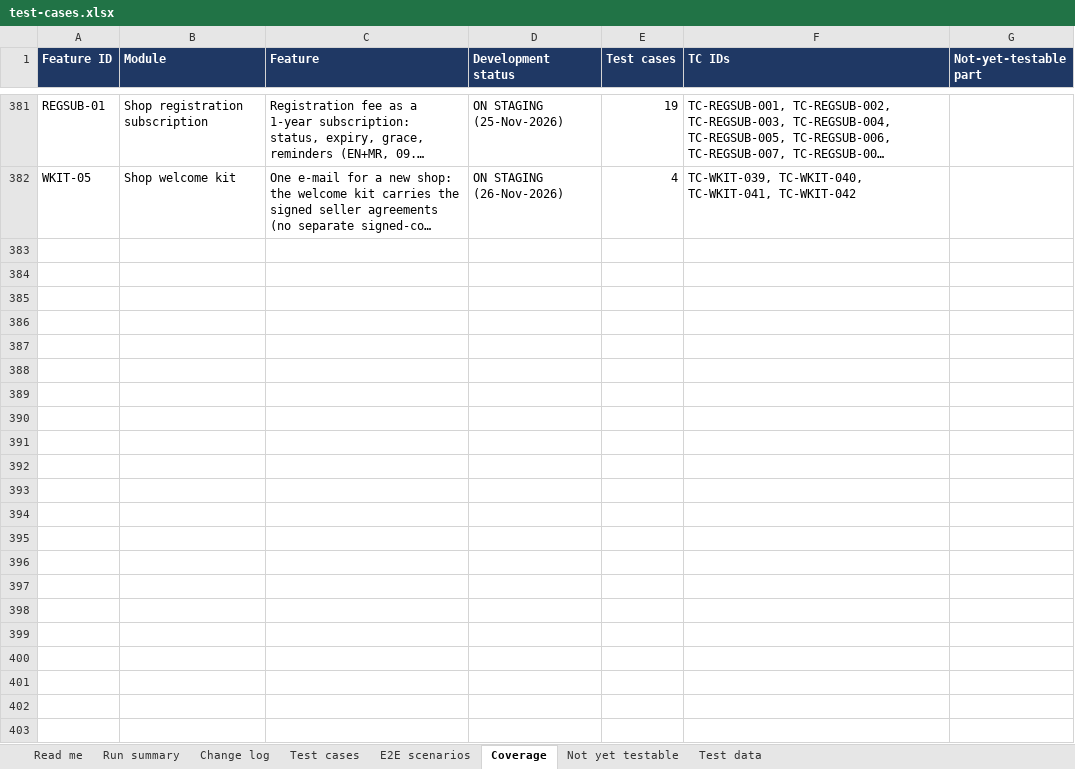
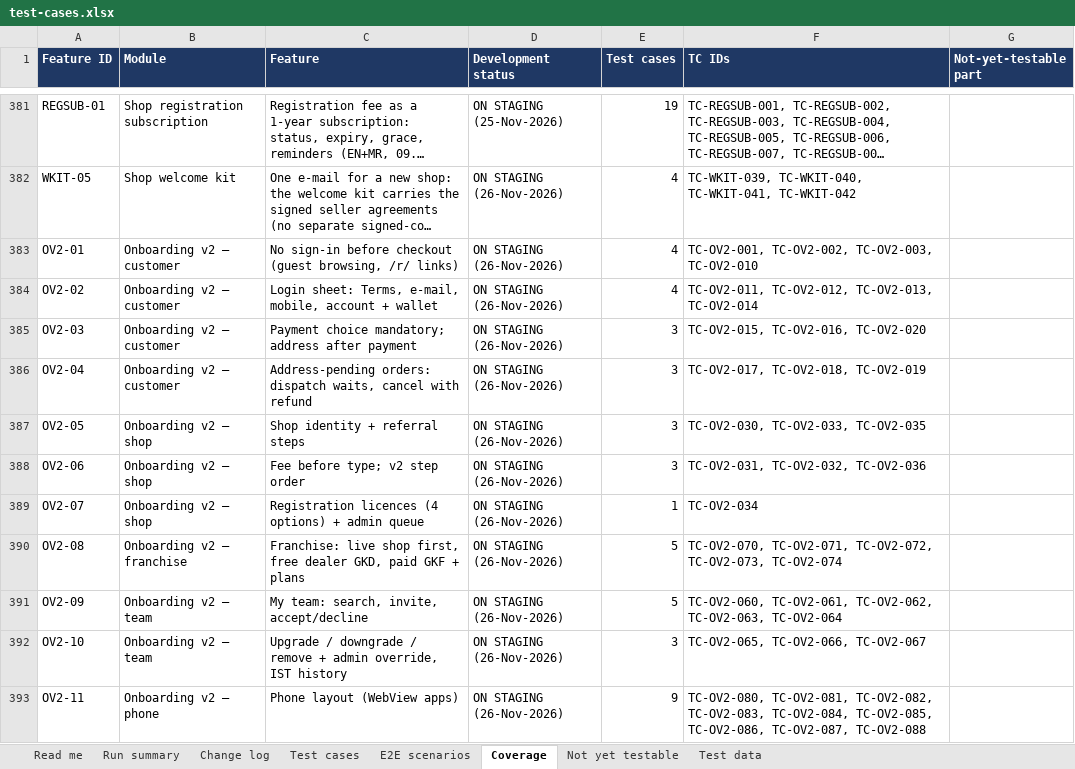
Before and after one commit to sanjaymorankar-debug/GoKesari, an Excel workbook: test-cases.xlsx, sheet Coverage, drawn as a sheet; only a part is shown, gaps mark what is left out; long unchanged cells end in …; values as stored, in another font and other column widths than the file's, no borders; the diff names each change by its address in the sheet, - before the commit and + after, or states it on an @@ line.

```diff
--- a/test-cases.xlsx (sheet Coverage)
+++ b/test-cases.xlsx (sheet Coverage)
+row 383: OV2-01 | Onboarding v2 – customer | No sign-in before checkout (guest browsing, /r/ links) | ON STAGING (26-Nov-2026) | 4 | TC-OV2-001, TC-OV2-002, TC-OV2-003, TC-OV2-010
+row 384: OV2-02 | Onboarding v2 – customer | Login sheet: Terms, e-mail, mobile, account + wallet | ON STAGING (26-Nov-2026) | 4 | TC-OV2-011, TC-OV2-012, TC-OV2-013, TC-OV2-014
+row 385: OV2-03 | Onboarding v2 – customer | Payment choice mandatory; address after payment | ON STAGING (26-Nov-2026) | 3 | TC-OV2-015, TC-OV2-016, TC-OV2-020
+row 386: OV2-04 | Onboarding v2 – customer | Address-pending orders: dispatch waits, cancel with refund | ON STAGING (26-Nov-2026) | 3 | TC-OV2-017, TC-OV2-018, TC-OV2-019
+row 387: OV2-05 | Onboarding v2 – shop | Shop identity + referral steps | ON STAGING (26-Nov-2026) | 3 | TC-OV2-030, TC-OV2-033, TC-OV2-035
+row 388: OV2-06 | Onboarding v2 – shop | Fee before type; v2 step order | ON STAGING (26-Nov-2026) | 3 | TC-OV2-031, TC-OV2-032, TC-OV2-036
+row 389: OV2-07 | Onboarding v2 – shop | Registration licences (4 options) + admin queue | ON STAGING (26-Nov-2026) | 1 | TC-OV2-034
+row 390: OV2-08 | Onboarding v2 – franchise | Franchise: live shop first, free dealer GKD, paid GKF + plans | ON STAGING (26-Nov-2026) | 5 | TC-OV2-070, TC-OV2-071, TC-OV2-072, TC-OV2-073, TC-OV2-074
+row 391: OV2-09 | Onboarding v2 – team | My team: search, invite, accept/decline | ON STAGING (26-Nov-2026) | 5 | TC-OV2-060, TC-OV2-061, TC-OV2-062, TC-OV2-063, TC-OV2-064
+row 392: OV2-10 | Onboarding v2 – team | Upgrade / downgrade / remove + admin override, IST history | ON STAGING (26-Nov-2026) | 3 | TC-OV2-065, TC-OV2-066, TC-OV2-067
+row 393: OV2-11 | Onboarding v2 – phone | Phone layout (WebView apps) | ON STAGING (26-Nov-2026) | 9 | TC-OV2-080, TC-OV2-081, TC-OV2-082, TC-OV2-083, TC-OV2-084, TC-OV2-085, TC-OV2-086, TC-OV2-087, TC-OV2-088
```
Also changed, not shown: sheet Test cases, sheet Run summary, sheet Read me, 10 other files.
